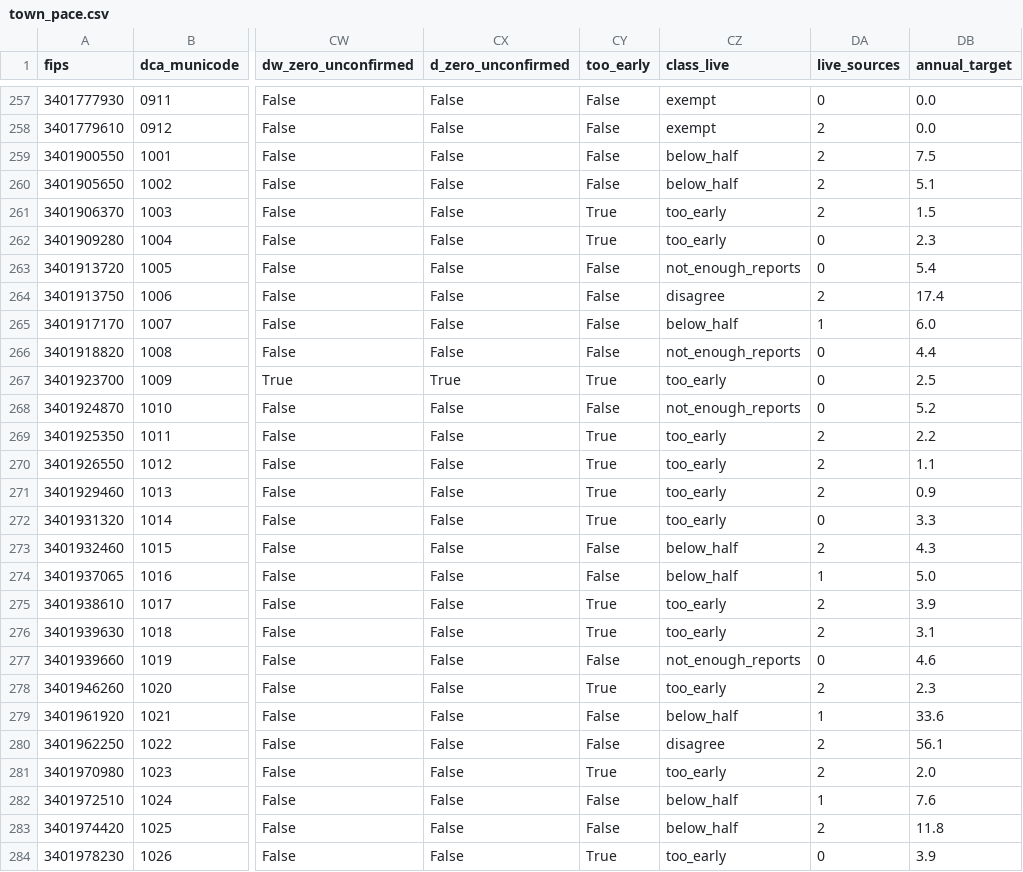
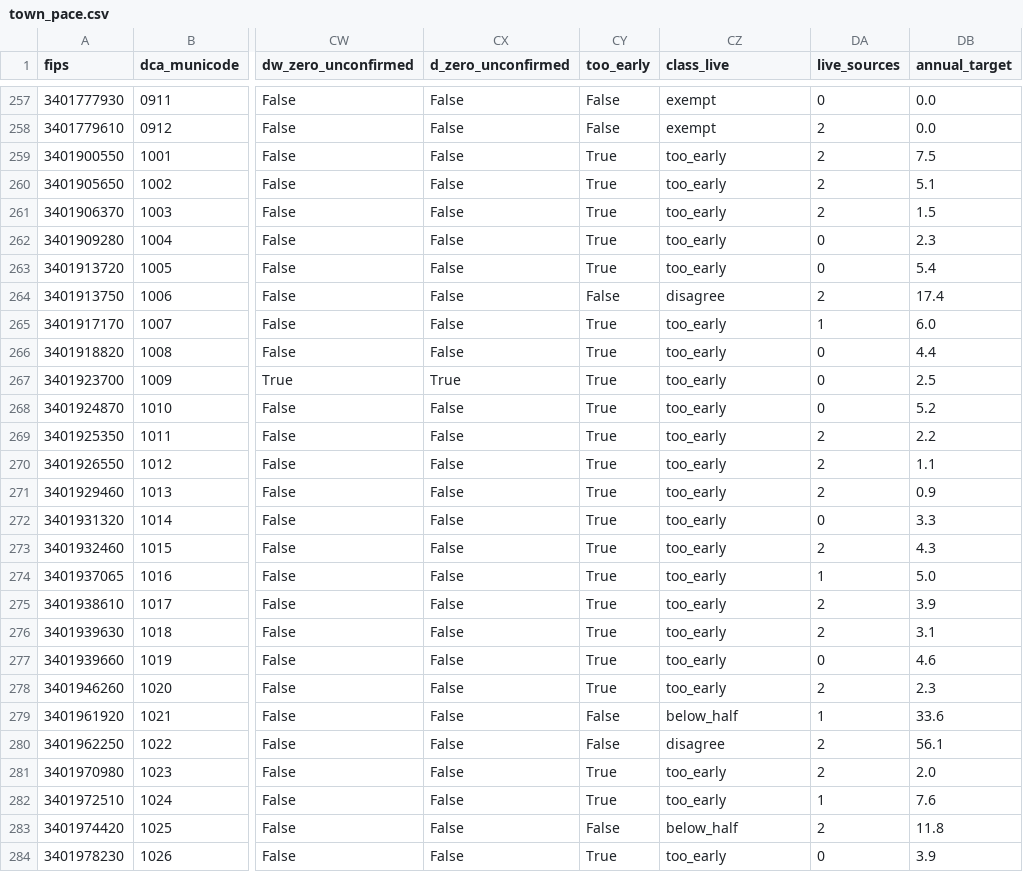
Before and after one commit to SBoyapati13/nj-housing-pace, a CSV file: out/town_pace.csv, drawn as a sheet; only a part is shown, gaps mark what is left out; the diff covers the shown part only; the diff names each change by its address in the sheet, - before the commit and + after, or states it on an @@ line.

```diff
--- a/out/town_pace.csv
+++ b/out/town_pace.csv
-CY259:CY260 (too_early): False
+CY259:CY260 (too_early): True
-CZ259:CZ260 (class_live): below_half
+CZ259:CZ260 (class_live): too_early
-CY263 (too_early): False
+CY263 (too_early): True
-CZ263 (class_live): not_enough_reports
+CZ263 (class_live): too_early
-CY265:CY266 (too_early): False
+CY265:CY266 (too_early): True
-CZ265 (class_live): below_half
+CZ265 (class_live): too_early
-CZ266 (class_live): not_enough_reports
+CZ266 (class_live): too_early
-CY268 (too_early): False
+CY268 (too_early): True
-CZ268 (class_live): not_enough_reports
+CZ268 (class_live): too_early
-CY273:CY274 (too_early): False
+CY273:CY274 (too_early): True
-CZ273:CZ274 (class_live): below_half
+CZ273:CZ274 (class_live): too_early
-CY277 (too_early): False
+CY277 (too_early): True
-CZ277 (class_live): not_enough_reports
+CZ277 (class_live): too_early
-CY282 (too_early): False
+CY282 (too_early): True
-CZ282 (class_live): below_half
+CZ282 (class_live): too_early
```
Also changed, not shown: 180 edited cells elsewhere in this file, out/county_live_progress.csv, 12 other files.
